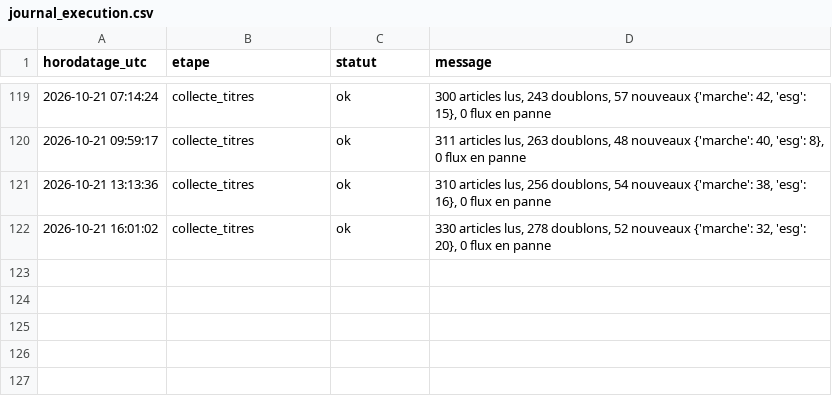
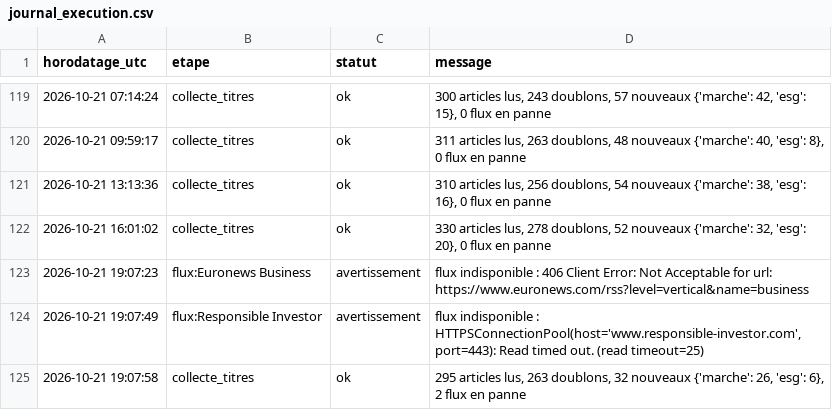
Before and after one commit to Gaaabbb444/contrepoint, a CSV file: data/journal_execution.csv, drawn as a sheet; only a part is shown, gaps mark what is left out.

```diff
--- a/data/journal_execution.csv
+++ b/data/journal_execution.csv
@@ -122 +122,4 @@
 2026-10-21 16:01:02,collecte_titres,ok,"330 articles lus, 278 doublons, 52 nouveaux {'marche': 32, 'esg': 20}, 0 flux en panne"
+2026-10-21 19:07:23,flux:Euronews Business,avertissement,flux indisponible : 406 Client Error: Not Acceptable for url: https://www.euronews.com/rss?level=vertical&name=business
+2026-10-21 19:07:49,flux:Responsible Investor,avertissement,"flux indisponible : HTTPSConnectionPool(host='www.responsible-investor.com', port=443): Read timed out. (read timeout=25)"
+2026-10-21 19:07:58,collecte_titres,ok,"295 articles lus, 263 doublons, 32 nouveaux {'marche': 26, 'esg': 6}, 2 flux en panne"
```
Also changed, not shown: 1 other file.
